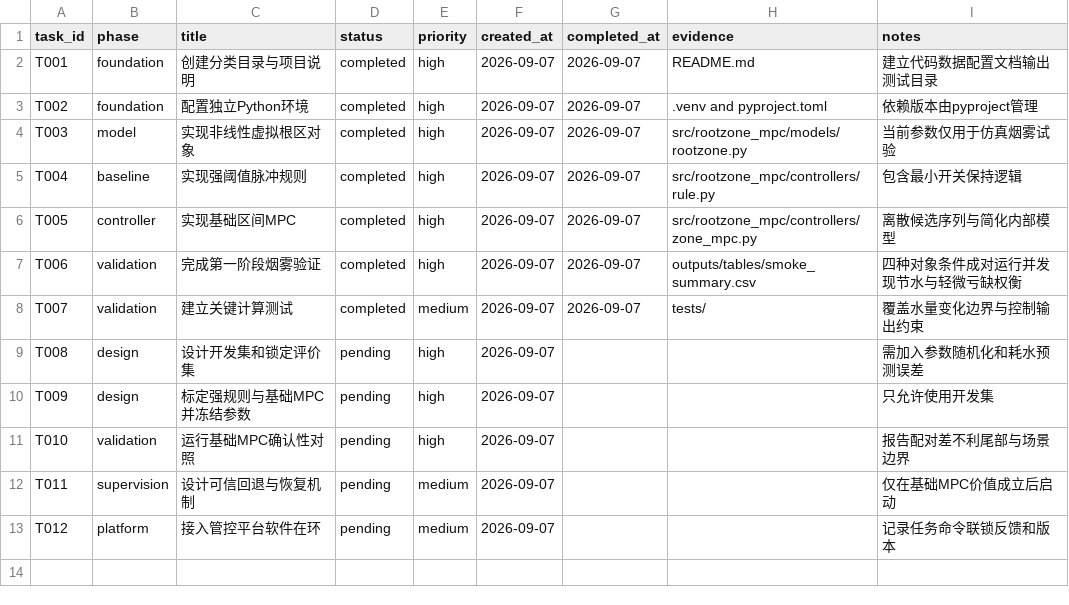
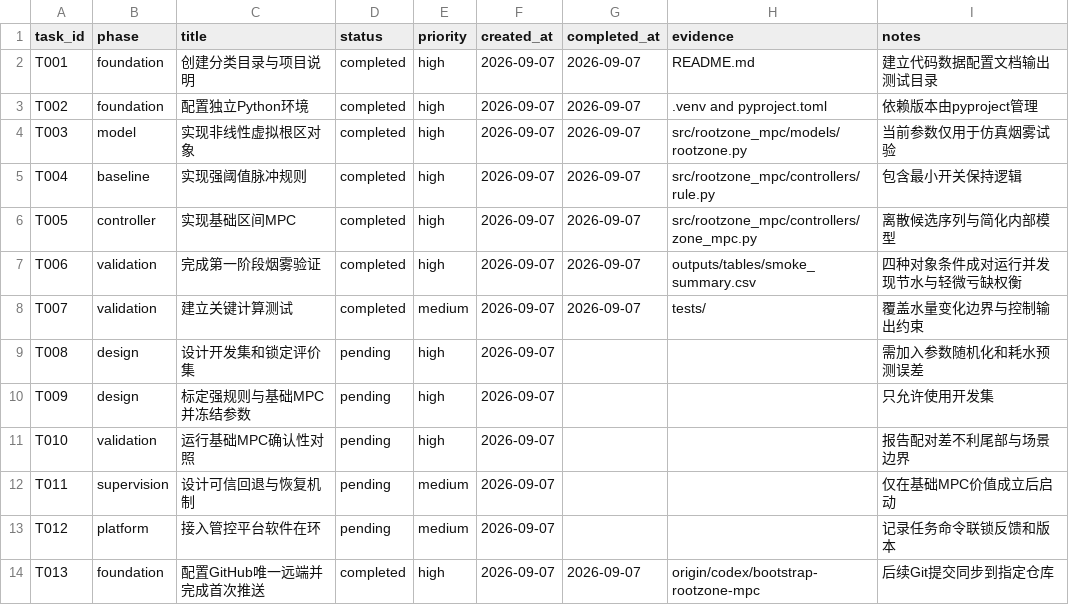
Before and after one commit to gzxxxxxx178-ship-it/greenhouse_rootzone_mpc, a CSV file: data/csv/task_list.csv, drawn as a sheet; the diff names each change by its address in the sheet, - before the commit and + after, or states it on an @@ line.

```diff
--- a/data/csv/task_list.csv
+++ b/data/csv/task_list.csv
+row 14: T013 | foundation | 配置GitHub唯一远端并完成首次推送 | completed | high | 2026-09-07 | 2026-09-07 | origin/codex/bootstrap-rootzone-mpc | 后续Git提交同步到指定仓库
```
Also changed, not shown: 1 other file.
